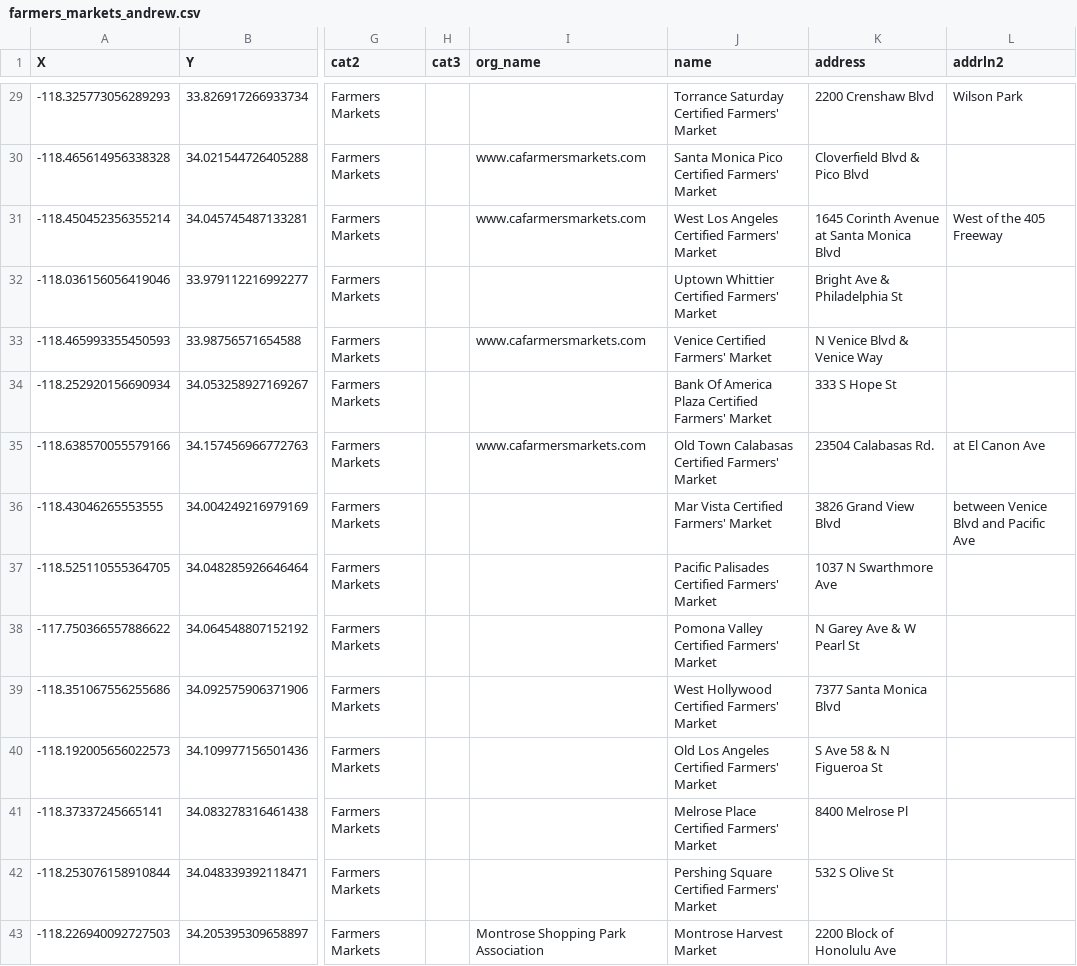
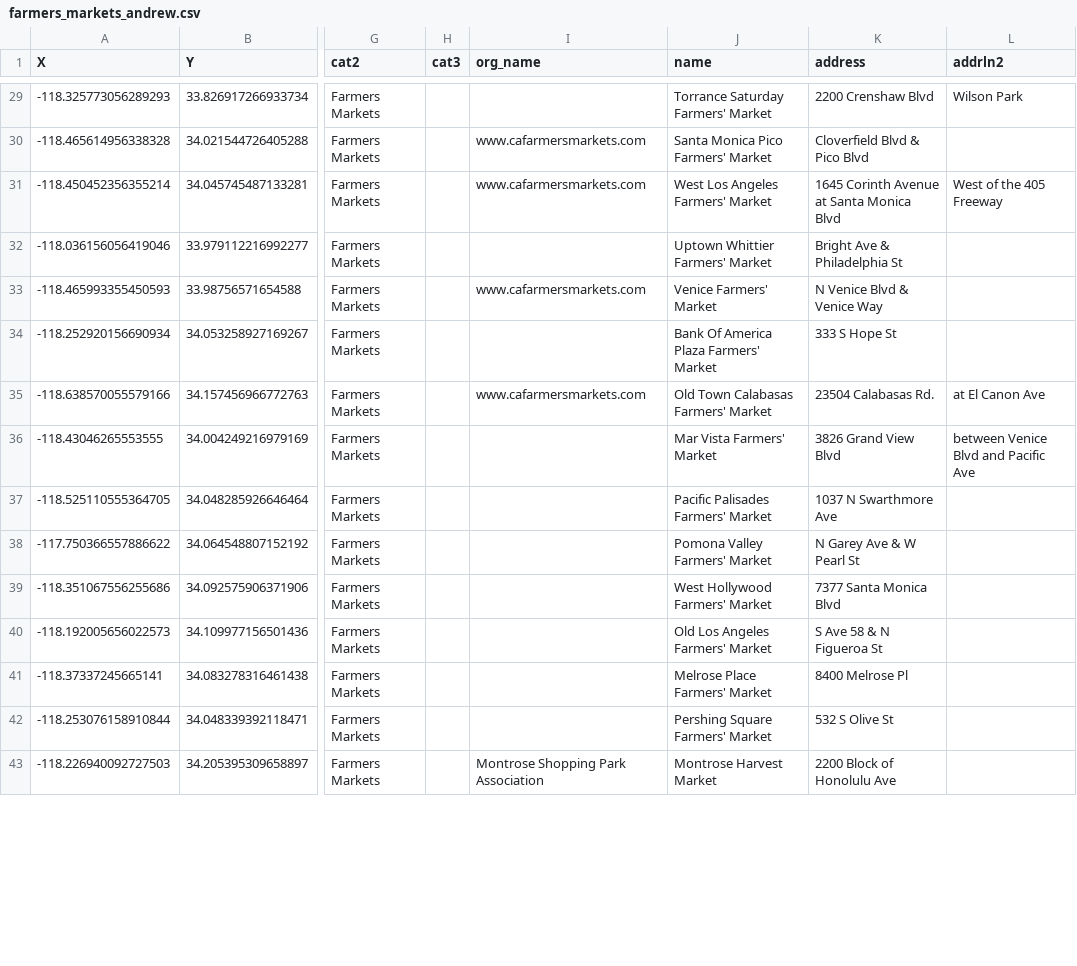
Before and after one commit to hackforla/food-oasis-la, a CSV file: _data/farmers_markets_andrew.csv, drawn as a sheet; only a part is shown, gaps mark what is left out; the diff covers the shown part only; the diff names each change by its address in the sheet, - before the commit and + after, or states it on an @@ line.

Commit message:
Show links to Farmers Markets in the map.

```diff
--- a/_data/farmers_markets_andrew.csv
+++ b/_data/farmers_markets_andrew.csv
-J29 (name): Torrance Saturday Certified Farmers' Market
+J29 (name): Torrance Saturday Farmers' Market
-J30 (name): Santa Monica Pico Certified Farmers' Market
+J30 (name): Santa Monica Pico Farmers' Market
-J31 (name): West Los Angeles Certified Farmers' Market
+J31 (name): West Los Angeles Farmers' Market
-J32 (name): Uptown Whittier Certified Farmers' Market
+J32 (name): Uptown Whittier Farmers' Market
-J33 (name): Venice Certified Farmers' Market
+J33 (name): Venice Farmers' Market
-J34 (name): Bank Of America Plaza Certified Farmers' Market
+J34 (name): Bank Of America Plaza Farmers' Market
-J35 (name): Old Town Calabasas Certified Farmers' Market
+J35 (name): Old Town Calabasas Farmers' Market
-J36 (name): Mar Vista Certified Farmers' Market
+J36 (name): Mar Vista Farmers' Market
-J37 (name): Pacific Palisades Certified Farmers' Market
+J37 (name): Pacific Palisades Farmers' Market
-J38 (name): Pomona Valley Certified Farmers' Market
+J38 (name): Pomona Valley Farmers' Market
-J39 (name): West Hollywood Certified Farmers' Market
+J39 (name): West Hollywood Farmers' Market
-J40 (name): Old Los Angeles Certified Farmers' Market
+J40 (name): Old Los Angeles Farmers' Market
-J41 (name): Melrose Place Certified Farmers' Market
+J41 (name): Melrose Place Farmers' Market
-J42 (name): Pershing Square Certified Farmers' Market
+J42 (name): Pershing Square Farmers' Market
```
Also changed, not shown: 65 edited cells elsewhere in this file, 2 other files.
